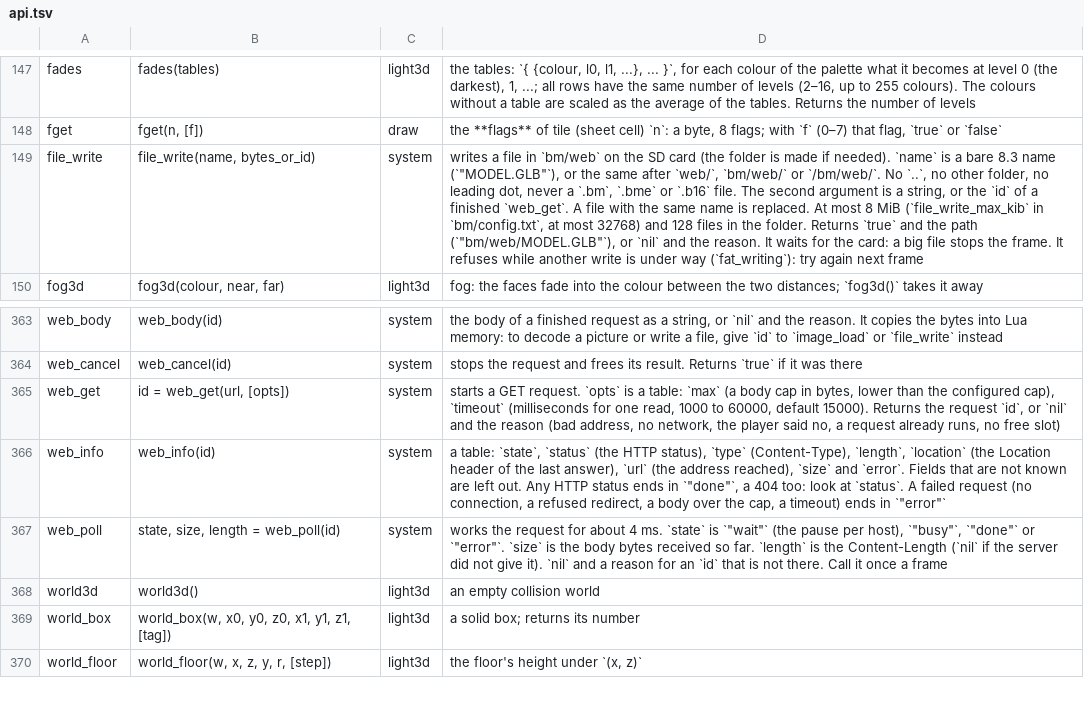
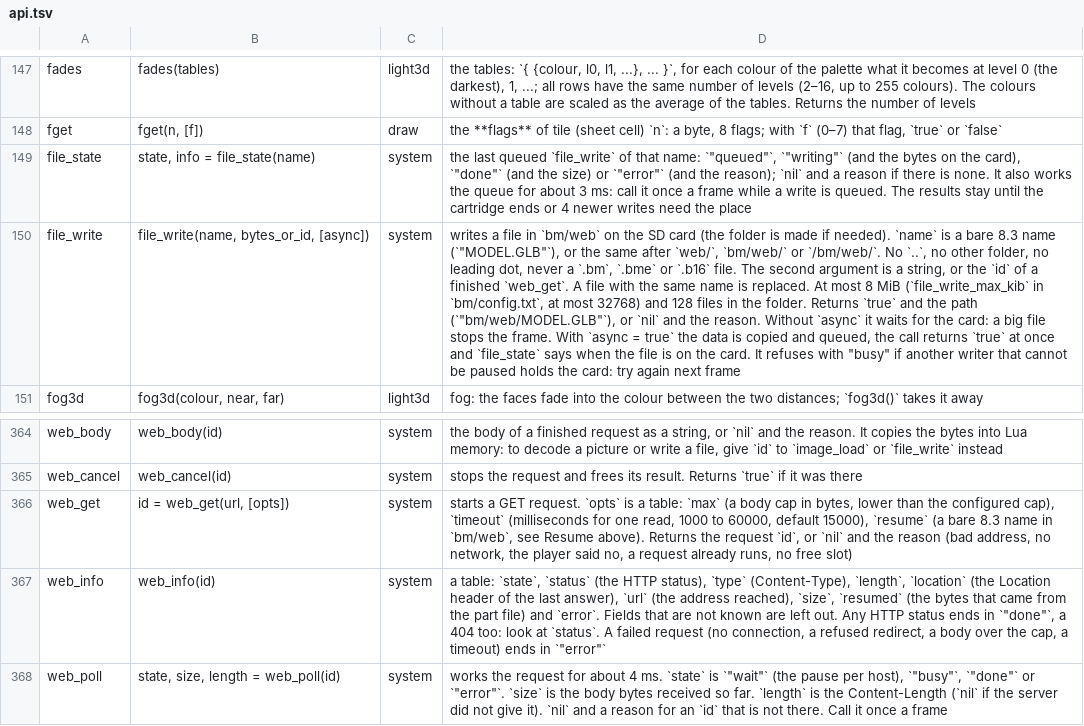
Before and after one commit to f-accomando/bm, a TSV file: src/ai/api.tsv, drawn as a sheet; only a part is shown, gaps mark what is left out; the shorter side is filled out with more unchanged rows; addresses are those after the commit; the diff names each change by its address in the sheet, - before the commit and + after, or states it on an @@ line.

```diff
--- a/src/ai/api.tsv
+++ b/src/ai/api.tsv
+row 149: file_state | state, info = file_state(name) | system | the last queued `file_write` of that name: `"queued"`, `"writing"` (and the bytes on the card), `"done"` (and the size) or `"error"` (and the reason); `nil` and a reason if there is none. It also works the queue for about 3 ms: call it once a frame while a write is queued. The results stay until the cartridge ends or 4 newer writes need the place
-B150: file_write(name, bytes_or_id)
+B150: file_write(name, bytes_or_id, [async])
-D150: …the reason. It waits for the card: a big file stops the frame. It refuses while another write is under way (`fat_writing`): try again…
+D150: …the reason. Without `async` it waits for the card: a big file stops the frame. With `async = true` the data is copied and queued, the call returns `true` at once and `file_state` says when the file is on the card. It refuses with "busy" if another writer that cannot be paused holds the card: try again…
-D366: …60000, default 15000). Returns the…
+D366: …60000, default 15000), `resume` (a bare 8.3 name in `bm/web`, see Resume above). Returns the…
-D367: …address reached), `size` and `error`.…
+D367: …address reached), `size`, `resumed` (the bytes that came from the part file) and `error`.…
```
Also changed, not shown: 28 other files.
